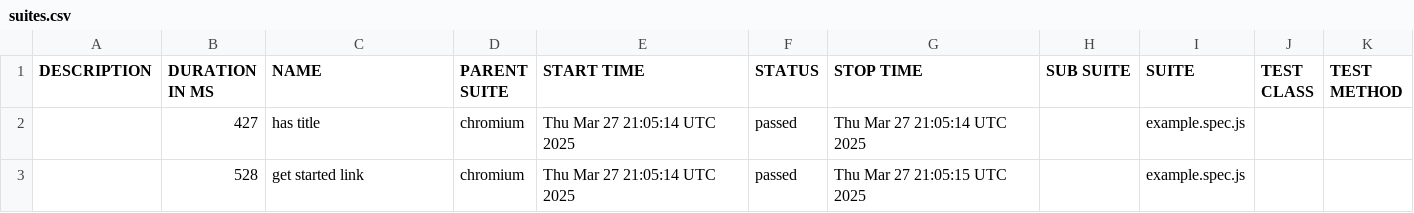
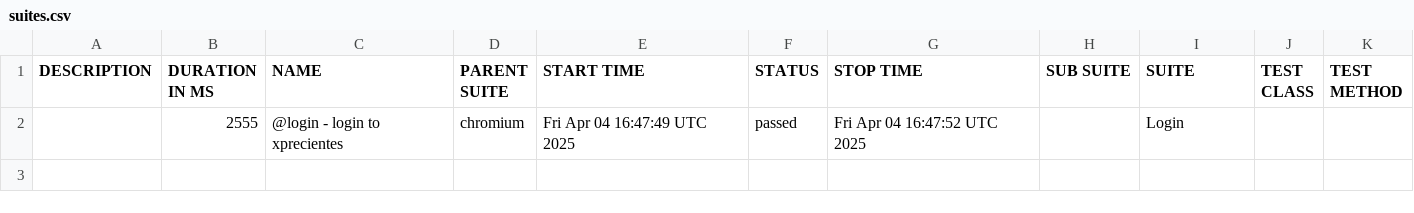
Before and after one commit to michaelR-k2/k2-xperiences-automation, a CSV file: data/suites.csv, drawn as a sheet.

```diff
--- a/data/suites.csv
+++ b/data/suites.csv
@@ -1,3 +1,2 @@
 "DESCRIPTION","DURATION IN MS","NAME","PARENT SUITE","START TIME","STATUS","STOP TIME","SUB SUITE","SUITE","TEST CLASS","TEST METHOD"
-"","427","has title","chromium","Thu Mar 27 21:05:14 UTC 2025","passed","Thu Mar 27 21:05:14 UTC 2025","","example.spec.js","",""
-"","528","get started link","chromium","Thu Mar 27 21:05:14 UTC 2025","passed","Thu Mar 27 21:05:15 UTC 2025","","example.spec.js","",""
+"","2555","@login - login to xprecientes","chromium","Fri Apr 04 16:47:49 UTC 2025","passed","Fri Apr 04 16:47:52 UTC 2025","","Login","",""
```
Also changed, not shown: 36 other files.
